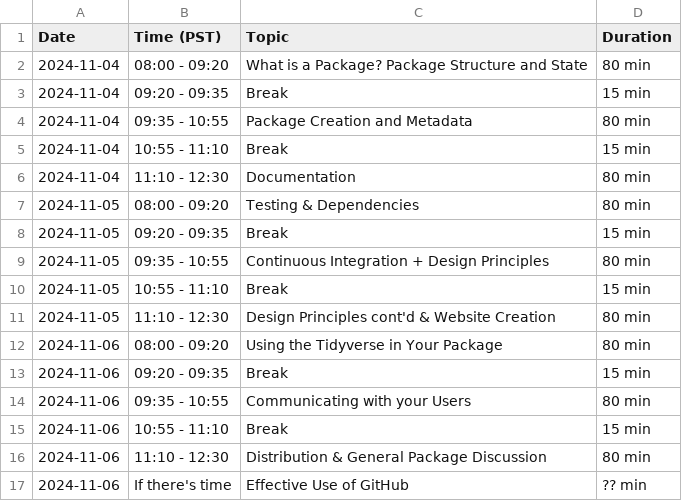
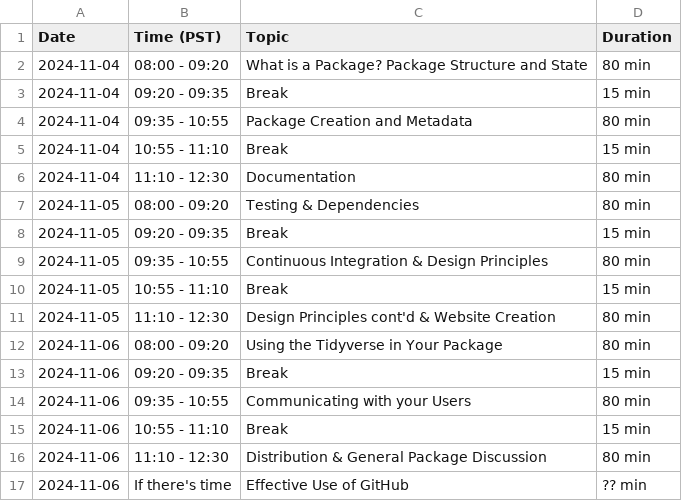
Before and after one commit to ateucher/pkg-dev-dfo-2024-11, a CSV file: data/schedule.csv, drawn as a sheet.

Commit message:
Use &

```diff
--- a/data/schedule.csv
+++ b/data/schedule.csv
@@ -8,3 +8,3 @@ Date,Time (PST),Topic,Duration
 2024-11-05,09:20 - 09:35,Break,15 min
-2024-11-05,09:35 - 10:55,Continuous Integration + Design Principles,80 min
+2024-11-05,09:35 - 10:55,Continuous Integration & Design Principles,80 min
 2024-11-05,10:55 - 11:10,Break,15 min
```
